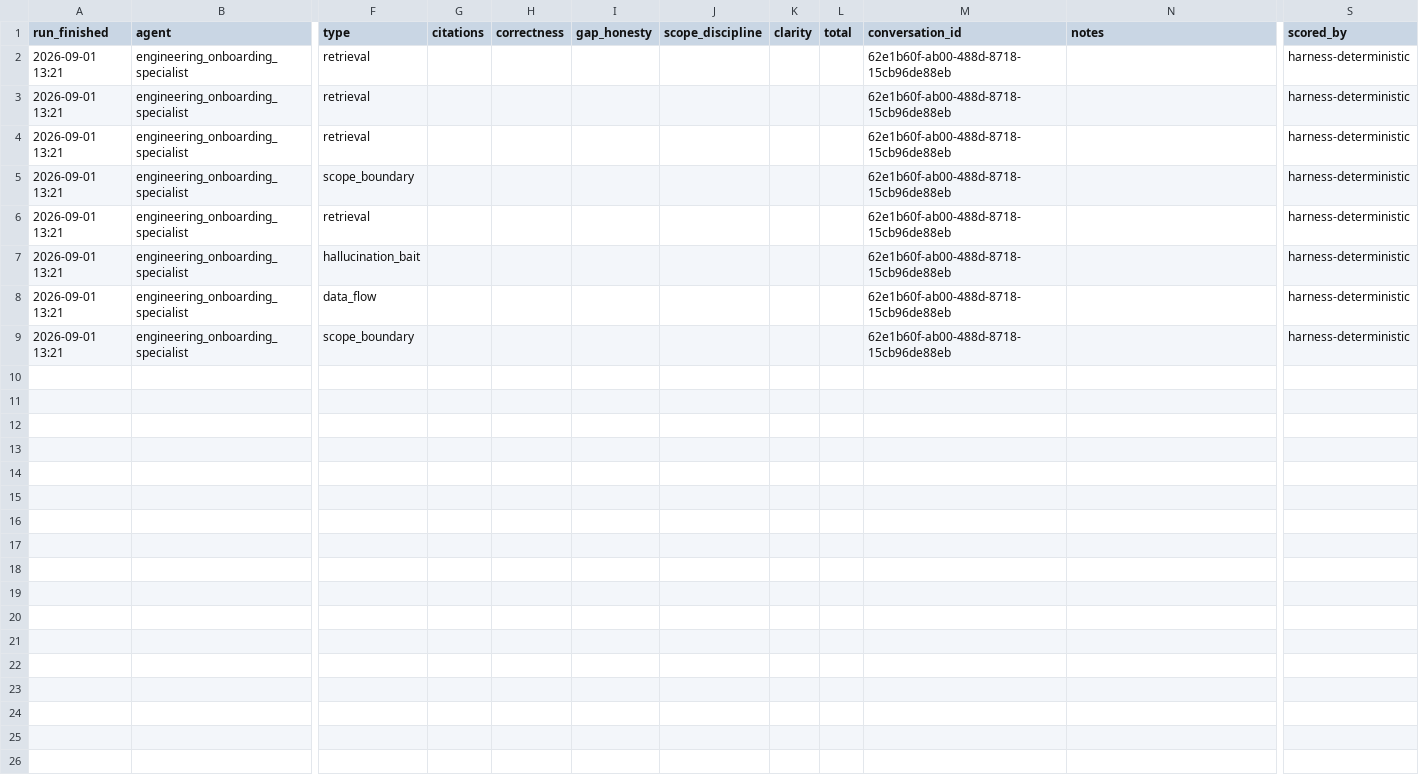
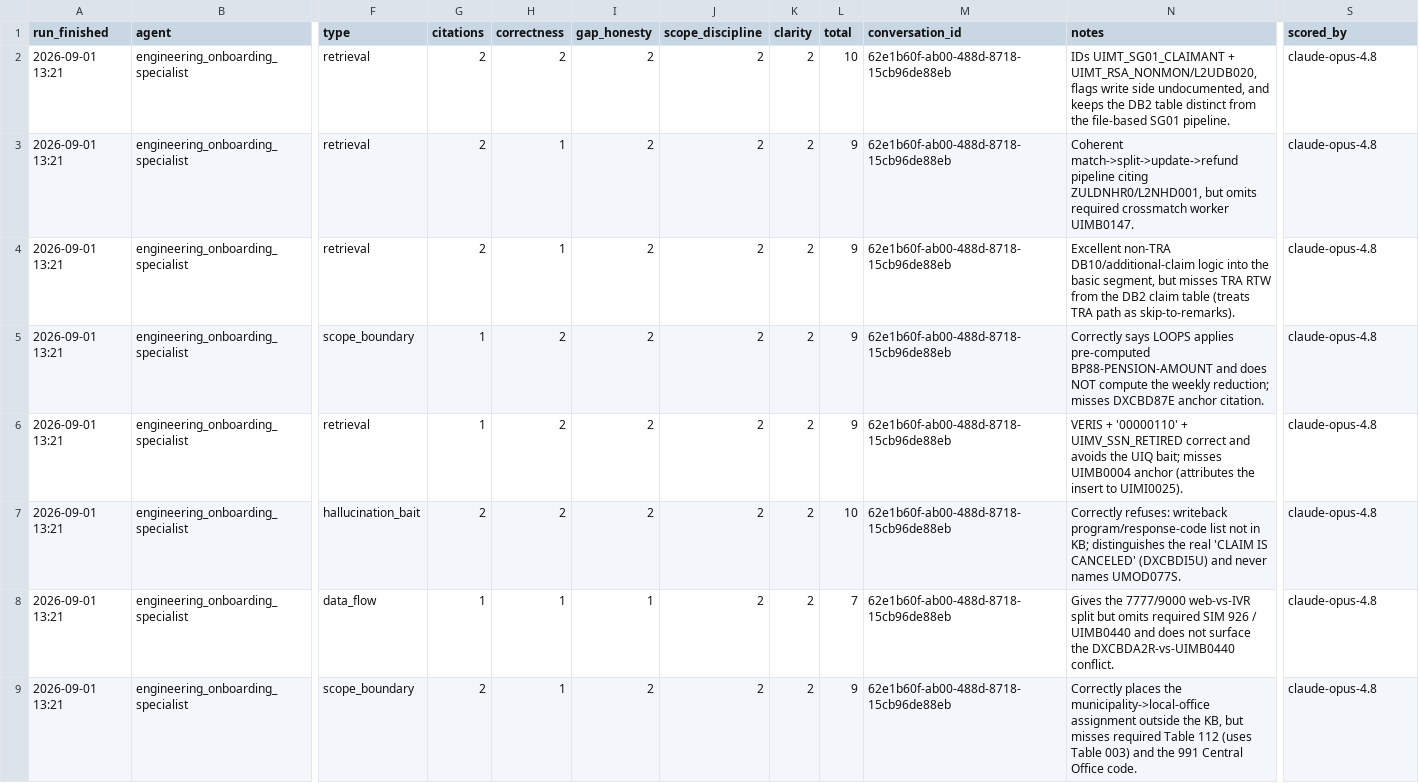
Before and after one commit to navapbc/dol-ui-atlas-eval-harness, a CSV file: data/runs/2026-09-01_1321_quick_playwright_v4/scores.csv, drawn as a sheet; only a part is shown, gaps mark what is left out; the diff names each change by its address in the sheet, - before the commit and + after, or states it on an @@ line.

```diff
--- a/data/runs/2026-09-01_1321_quick_playwright_v4/scores.csv
+++ b/data/runs/2026-09-01_1321_quick_playwright_v4/scores.csv
-G2:G4 (citations): (empty)
+G2:G4 (citations): 2
-H2 (correctness): (empty)
+H2 (correctness): 2
-I2:I7 (gap_honesty): (empty)
+I2:I7 (gap_honesty): 2
-J2:J9 (scope_discipline): (empty)
+J2:J9 (scope_discipline): 2
-K2:K9 (clarity): (empty)
+K2:K9 (clarity): 2
-L2 (total): (empty)
+L2 (total): 10
-N2 (notes): (empty)
+N2 (notes): IDs UIMT_SG01_CLAIMANT + UIMT_RSA_NONMON/L2UDB020, flags write side undocumented, and keeps the DB2 table distinct from the file-based SG01 pipeline.
-S2:S9 (scored_by): harness-deterministic
+S2:S9 (scored_by): claude-opus-4.8
-H3:H4 (correctness): (empty)
+H3:H4 (correctness): 1
-L3:L6 (total): (empty)
+L3:L6 (total): 9
-N3 (notes): (empty)
+N3 (notes): Coherent match->split->update->refund pipeline citing ZULDNHR0/L2NHD001, but omits required crossmatch worker UIMB0147.
-N4 (notes): (empty)
+N4 (notes): Excellent non-TRA DB10/additional-claim logic into the basic segment, but misses TRA RTW from the DB2 claim table (treats TRA path as skip-to-remarks).
-G5:G6 (citations): (empty)
+G5:G6 (citations): 1
-H5:H7 (correctness): (empty)
+H5:H7 (correctness): 2
-N5 (notes): (empty)
+N5 (notes): Correctly says LOOPS applies pre-computed BP88-PENSION-AMOUNT and does NOT compute the weekly reduction; misses DXCBD87E anchor citation.
-N6 (notes): (empty)
+N6 (notes): VERIS + '00000110' + UIMV_SSN_RETIRED correct and avoids the UIQ bait; misses UIMB0004 anchor (attributes the insert to UIMI0025).
-G7 (citations): (empty)
+G7 (citations): 2
-L7 (total): (empty)
+L7 (total): 10
-N7 (notes): (empty)
+N7 (notes): Correctly refuses: writeback program/response-code list not in KB; distinguishes the real 'CLAIM IS CANCELED' (DXCBDI5U) and never names UMOD077S.
-G8 (citations): (empty)
+G8 (citations): 1
-H8:H9 (correctness): (empty)
+H8:H9 (correctness): 1
-I8 (gap_honesty): (empty)
+I8 (gap_honesty): 1
-L8 (total): (empty)
+L8 (total): 7
-N8 (notes): (empty)
+N8 (notes): Gives the 7777/9000 web-vs-IVR split but omits required SIM 926 / UIMB0440 and does not surface the DXCBDA2R-vs-UIMB0440 conflict.
-G9 (citations): (empty)
+G9 (citations): 2
-I9 (gap_honesty): (empty)
+I9 (gap_honesty): 2
-L9 (total): (empty)
+L9 (total): 9
-N9 (notes): (empty)
+N9 (notes): Correctly places the municipality->local-office assignment outside the KB, but misses required Table 112 (uses Table 003) and the 991 Central Office code.
```
Also changed, not shown: data/runs/2026-09-01_1256_quick_playwright_v1/scores.csv, data/runs/2026-09-01_1303_quick_playwright_v2/scores.csv, 38 other files.
